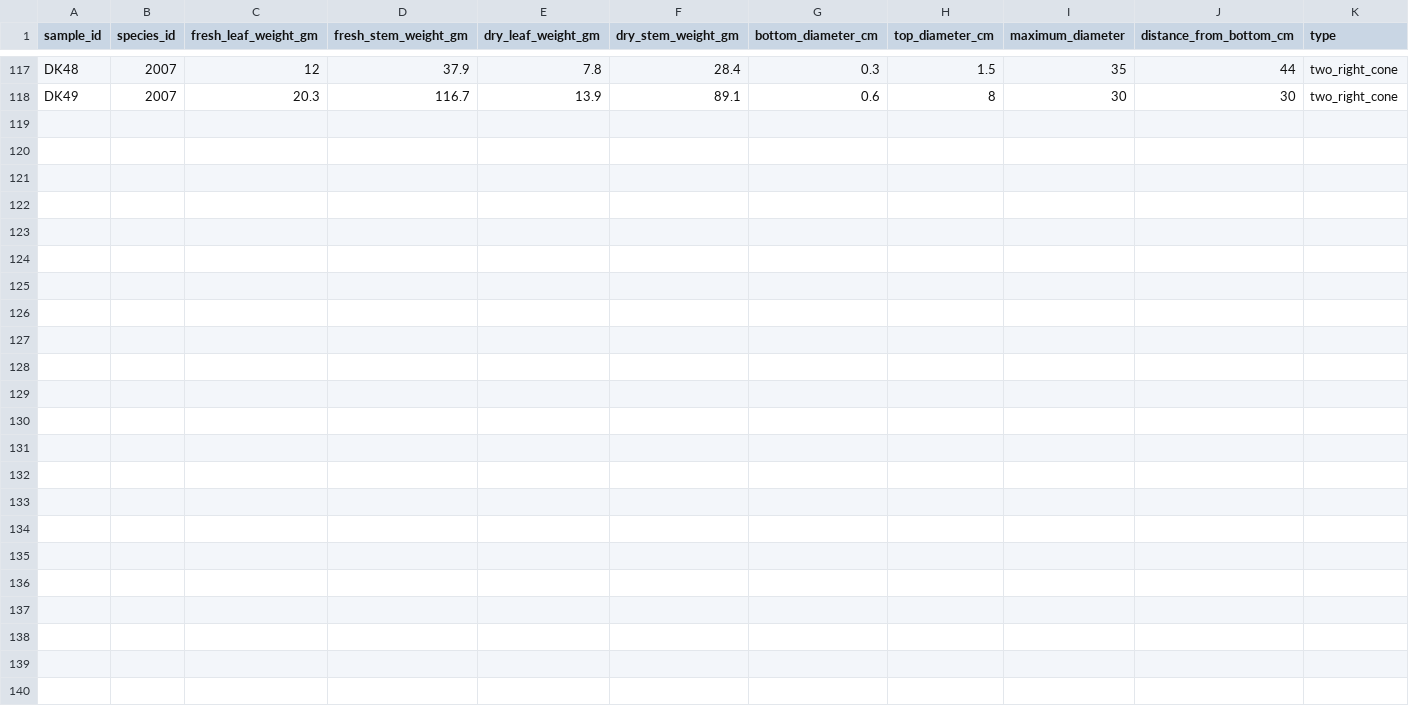
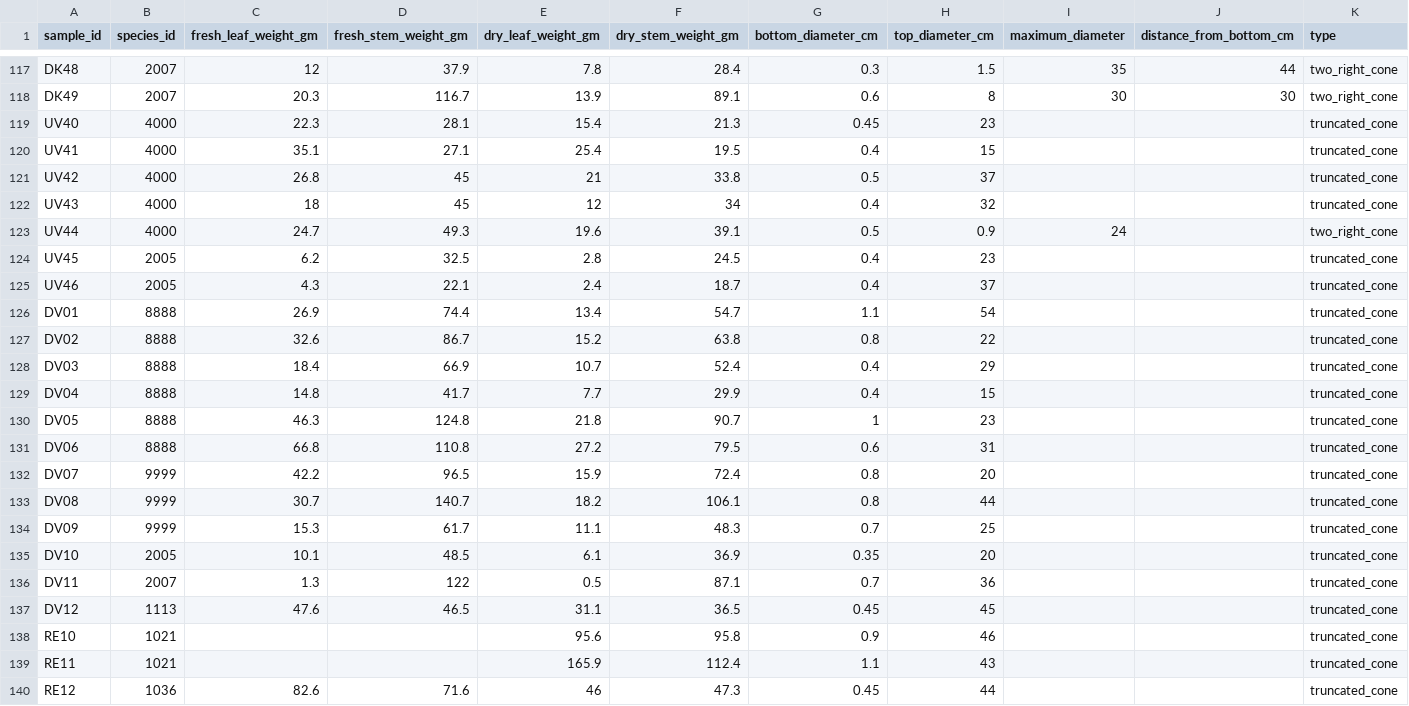
Before and after one commit to schwilklab/shrubflam, a CSV file: data/year_2022/canopy_measurements_2022.csv, drawn as a sheet; only a part is shown, gaps mark what is left out; the diff names each change by its address in the sheet, - before the commit and + after, or states it on an @@ line.

```diff
--- a/data/year_2022/canopy_measurements_2022.csv
+++ b/data/year_2022/canopy_measurements_2022.csv
+row 119: UV40 | 4000 | 22.3 | 28.1 | 15.4 | 21.3 | 0.45 | 23 |  |  | truncated_cone
+row 120: UV41 | 4000 | 35.1 | 27.1 | 25.4 | 19.5 | 0.4 | 15 |  |  | truncated_cone
+row 121: UV42 | 4000 | 26.8 | 45 | 21 | 33.8 | 0.5 | 37 |  |  | truncated_cone
+row 122: UV43 | 4000 | 18 | 45 | 12 | 34 | 0.4 | 32 |  |  | truncated_cone
+row 123: UV44 | 4000 | 24.7 | 49.3 | 19.6 | 39.1 | 0.5 | 0.9 | 24 |  | two_right_cone
+row 124: UV45 | 2005 | 6.2 | 32.5 | 2.8 | 24.5 | 0.4 | 23 |  |  | truncated_cone
+row 125: UV46 | 2005 | 4.3 | 22.1 | 2.4 | 18.7 | 0.4 | 37 |  |  | truncated_cone
+row 126: DV01 | 8888 | 26.9 | 74.4 | 13.4 | 54.7 | 1.1 | 54 |  |  | truncated_cone
+row 127: DV02 | 8888 | 32.6 | 86.7 | 15.2 | 63.8 | 0.8 | 22 |  |  | truncated_cone
+row 128: DV03 | 8888 | 18.4 | 66.9 | 10.7 | 52.4 | 0.4 | 29 |  |  | truncated_cone
+row 129: DV04 | 8888 | 14.8 | 41.7 | 7.7 | 29.9 | 0.4 | 15 |  |  | truncated_cone
+row 130: DV05 | 8888 | 46.3 | 124.8 | 21.8 | 90.7 | 1 | 23 |  |  | truncated_cone
+row 131: DV06 | 8888 | 66.8 | 110.8 | 27.2 | 79.5 | 0.6 | 31 |  |  | truncated_cone
+row 132: DV07 | 9999 | 42.2 | 96.5 | 15.9 | 72.4 | 0.8 | 20 |  |  | truncated_cone
+row 133: DV08 | 9999 | 30.7 | 140.7 | 18.2 | 106.1 | 0.8 | 44 |  |  | truncated_cone
+row 134: DV09 | 9999 | 15.3 | 61.7 | 11.1 | 48.3 | 0.7 | 25 |  |  | truncated_cone
+row 135: DV10 | 2005 | 10.1 | 48.5 | 6.1 | 36.9 | 0.35 | 20 |  |  | truncated_cone
+row 136: DV11 | 2007 | 1.3 | 122 | 0.5 | 87.1 | 0.7 | 36 |  |  | truncated_cone
+row 137: DV12 | 1113 | 47.6 | 46.5 | 31.1 | 36.5 | 0.45 | 45 |  |  | truncated_cone
+row 138: RE10 | 1021 |  |  | 95.6 | 95.8 | 0.9 | 46 |  |  | truncated_cone
+row 139: RE11 | 1021 |  |  | 165.9 | 112.4 | 1.1 | 43 |  |  | truncated_cone
+row 140: RE12 | 1036 | 82.6 | 71.6 | 46 | 47.3 | 0.45 | 44 |  |  | truncated_cone
```
Also changed, not shown: data/year_2022/flam_trials_2022.csv, data/year_2022/leaf_measurements_2022.csv, 11 other files.
